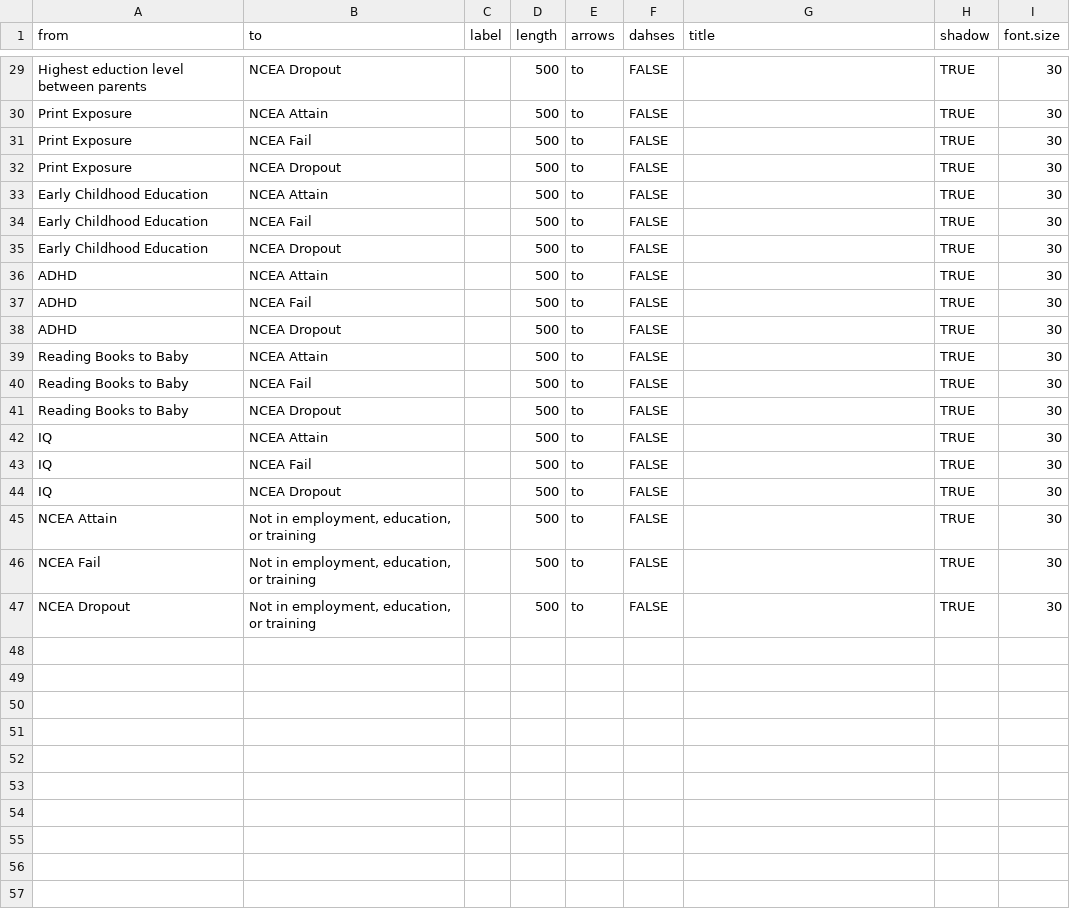
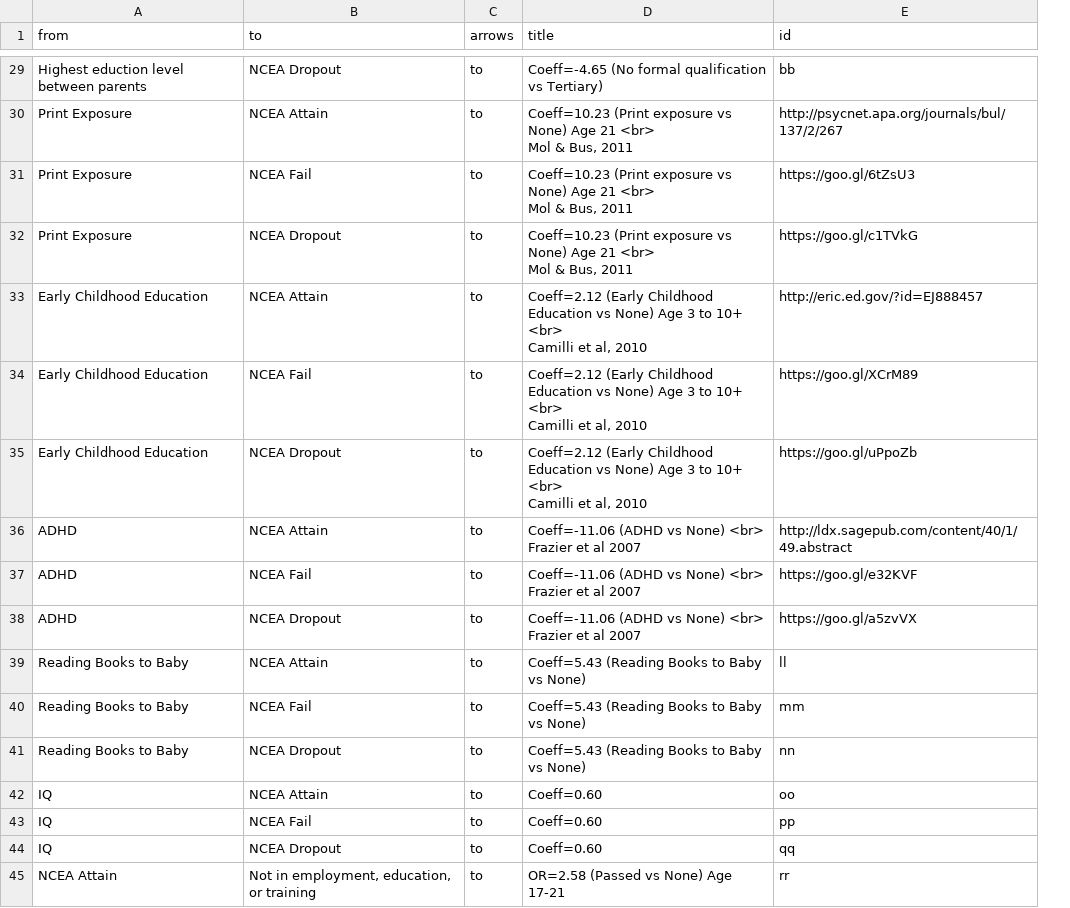
Before and after one commit to kcha193/KnowLabShiny, a CSV file: base/edges.csv, drawn as a sheet; only a part is shown, gaps mark what is left out; removed rows and columns are numbered as before the commit, all else as after; ↵ is a line break in a cell; the diff covers the shown part only; the diff names each change by its address in the sheet, - before the commit and + after, or states it on an @@ line.

```diff
--- a/base/edges.csv
+++ b/base/edges.csv
-column C (label), empty
-column D (length), rows 29-45: all 500
-column F (dahses), rows 29-45: all FALSE
-column H (shadow), rows 29-45: all TRUE
-column I (font.size), rows 29-45: all 30
+column E (id), rows 29-45: bb | http://psycnet.apa.org/journals/bul/137/2/267 | https://goo.gl/6tZsU3 | https://goo.gl/c1TVkG | http://eric.ed.gov/?id=EJ888457 | https://goo.gl/XCrM89 | https://goo.gl/uPpoZb | http://ldx.sagepub.com/content/40/1/49.abstract | https://goo.gl/e32KVF | https://goo.gl/a5zvVX | ll | mm | nn | oo | pp | qq | rr
-D29 (title): (empty)
+D29 (title): Coeff=-4.65 (No formal qualification vs Tertiary)
-D30:D32 (title): (empty)
+D30:D32 (title): Coeff=10.23 (Print exposure vs None) Age 21 <br> ↵ Mol & Bus, 2011
-D33:D35 (title): (empty)
+D33:D35 (title): Coeff=2.12 (Early Childhood Education vs None) Age 3 to 10+ <br> ↵ Camilli et al, 2010
-D36:D38 (title): (empty)
+D36:D38 (title): Coeff=-11.06 (ADHD vs None) <br> ↵ Frazier et al 2007
-D39:D41 (title): (empty)
+D39:D41 (title): Coeff=5.43 (Reading Books to Baby vs None)
-D42:D44 (title): (empty)
+D42:D44 (title): Coeff=0.60
-D45 (title): (empty)
+D45 (title): OR=2.58 (Passed vs None) Age 17-21
-row 46: NCEA Fail | Not in employment, education, or training |  | 500 | to | FALSE |  | TRUE | 30
-row 47: NCEA Dropout | Not in employment, education, or training |  | 500 | to | FALSE |  | TRUE | 30
```
Also changed, not shown: 27 edited cells elsewhere in this file, base/nodes.csv, 5 other files.
